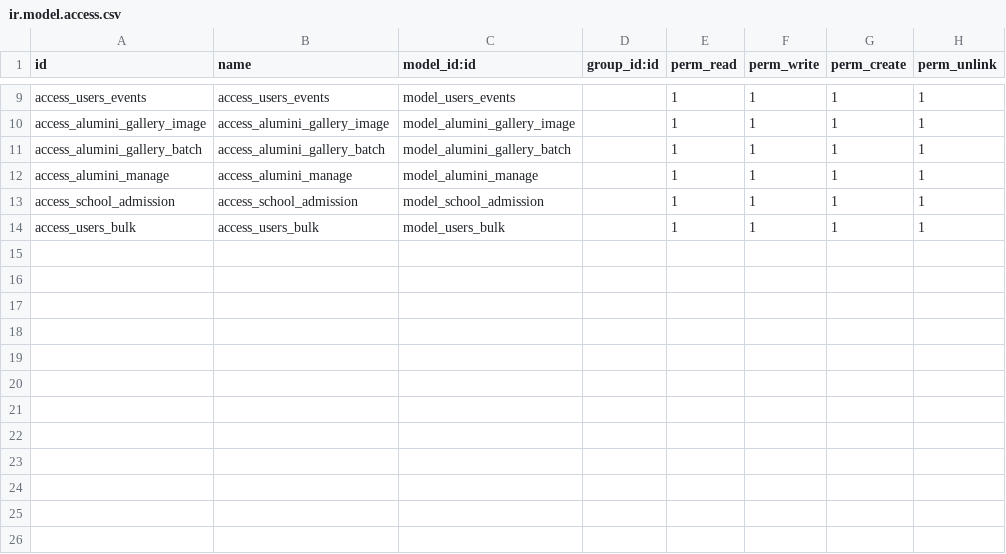
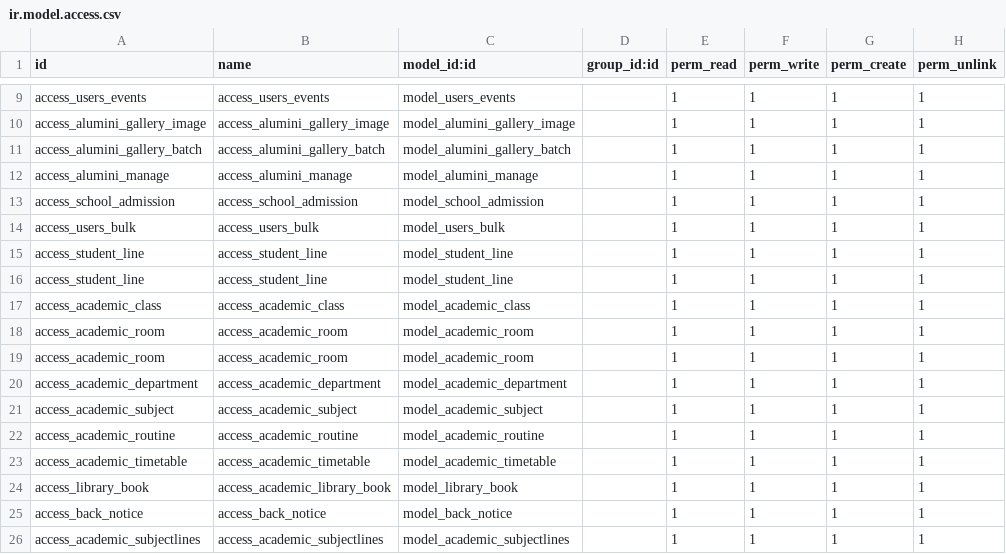
Before and after one commit to vivek-dundigalla/SchoolManagementSystem, a CSV file: security/ir.model.access.csv, drawn as a sheet; only a part is shown, gaps mark what is left out; the diff names each change by its address in the sheet, - before the commit and + after, or states it on an @@ line.

```diff
--- a/security/ir.model.access.csv
+++ b/security/ir.model.access.csv
+row 15: access_student_line | access_student_line | model_student_line |  | 1 | 1 | 1 | 1
+row 16: access_student_line | access_student_line | model_student_line |  | 1 | 1 | 1 | 1
+row 17: access_academic_class | access_academic_class | model_academic_class |  | 1 | 1 | 1 | 1
+row 18: access_academic_room | access_academic_room | model_academic_room |  | 1 | 1 | 1 | 1
+row 19: access_academic_room | access_academic_room | model_academic_room |  | 1 | 1 | 1 | 1
+row 20: access_academic_department | access_academic_department | model_academic_department |  | 1 | 1 | 1 | 1
+row 21: access_academic_subject | access_academic_subject | model_academic_subject |  | 1 | 1 | 1 | 1
+row 22: access_academic_routine | access_academic_routine | model_academic_routine |  | 1 | 1 | 1 | 1
+row 23: access_academic_timetable | access_academic_timetable | model_academic_timetable |  | 1 | 1 | 1 | 1
+row 24: access_library_book | access_academic_library_book | model_library_book |  | 1 | 1 | 1 | 1
+row 25: access_back_notice | access_back_notice | model_back_notice |  | 1 | 1 | 1 | 1
+row 26: access_academic_subjectlines | access_academic_subjectlines | model_academic_subjectlines |  | 1 | 1 | 1 | 1
```
Also changed, not shown: 38 other files.
